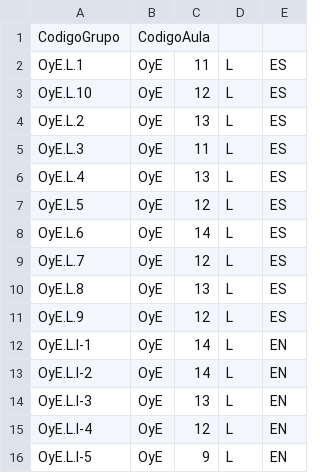
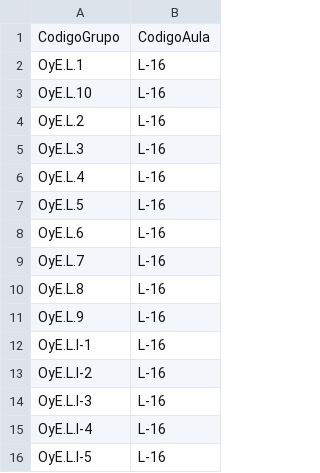
Before and after one commit to fonsecadh/classroom-manager-code, a CSV file: code/files/usecases/experiments/general/s2/6_CSV_Asignaciones.csv, drawn as a sheet; removed rows and columns are numbered as before the commit, all else as after; the diff names each change by its address in the sheet, - before the commit and + after, or states it on an @@ line.

Commit message:
Experiments - Fixes.

```diff
--- a/code/files/usecases/experiments/general/s2/6_CSV_Asignaciones.csv
+++ b/code/files/usecases/experiments/general/s2/6_CSV_Asignaciones.csv
-column B, rows 1-16: CodigoAula | OyE | OyE | OyE | OyE | OyE | OyE | OyE | OyE | OyE | OyE | OyE | OyE | OyE | OyE | OyE
-column C, rows 2-16: 11 | 12 | 13 | 11 | 13 | 12 | 14 | 12 | 13 | 12 | 14 | 14 | 13 | 12 | 9
-column D, rows 2-16: all L
-column E, rows 2-16: ES | ES | ES | ES | ES | ES | ES | ES | ES | ES | EN | EN | EN | EN | EN
+column B, rows 1-16: CodigoAula | L-16 | L-16 | L-16 | L-16 | L-16 | L-16 | L-16 | L-16 | L-16 | L-16 | L-16 | L-16 | L-16 | L-16 | L-16
```
Also changed, not shown: code/files/usecases/experiments/groups/charged/course_21_22/s1/3_CSV_Grupo.csv, code/files/usecases/experiments/groups/charged/course_21_22/s2/3_CSV_Grupo.csv, 7 other files.
